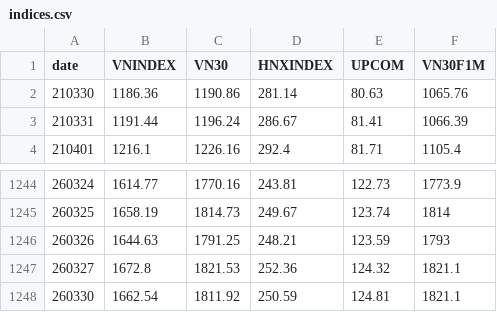
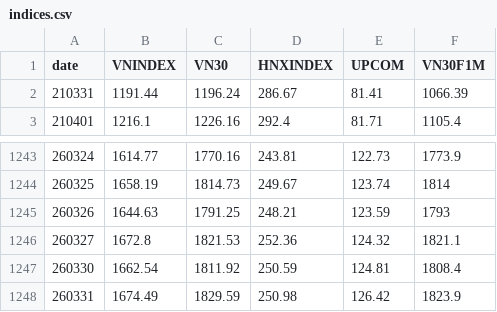
Before and after one commit to AICafe1/vnqa, a CSV file: docs/indices.csv, drawn as a sheet; only a part is shown, gaps mark what is left out.

```diff
--- a/docs/indices.csv
+++ b/docs/indices.csv
@@ -1,3 +1,2 @@
 date,VNINDEX,VN30,HNXINDEX,UPCOM,VN30F1M
-210330,1186.36,1190.86,281.14,80.63,1065.76
 210331,1191.44,1196.24,286.67,81.41,1066.39
@@ -1247,2 +1246,3 @@ date,VNINDEX,VN30,HNXINDEX,UPCOM,VN30F1M
 260327,1672.8,1821.53,252.36,124.32,1821.1
-260330,1662.54,1811.92,250.59,124.81,1821.1
+260330,1662.54,1811.92,250.59,124.81,1808.4
+260331,1674.49,1829.59,250.98,126.42,1823.9
```
